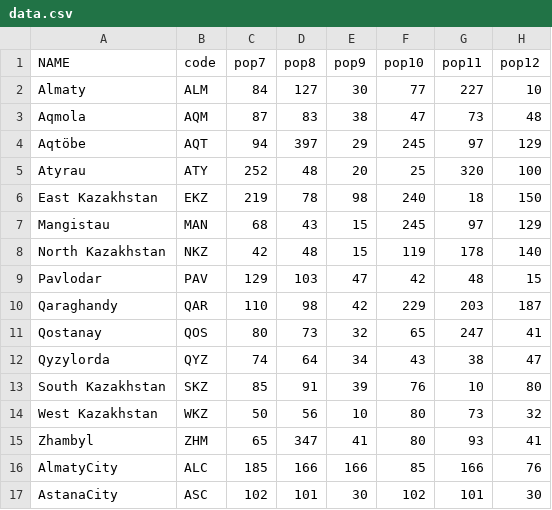
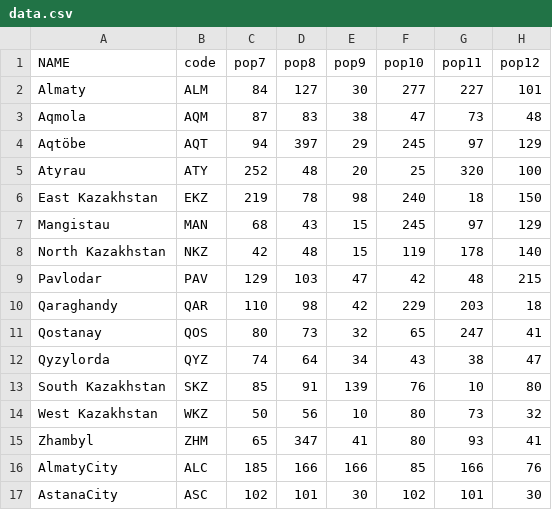
Before and after one commit to AdiletKarim/DataVisualization, a CSV file: data/data.csv, drawn as a sheet.

Commit message:
Update data.csv

```diff
--- a/data/data.csv
+++ b/data/data.csv
@@ -1,3 +1,3 @@
 NAME,code,pop7,pop8,pop9,pop10,pop11,pop12
-Almaty,ALM,84,127,30,77,227,10
+Almaty,ALM,84,127,30,277,227,101
 Aqmola,AQM,87,83,38,47,73,48
@@ -8,7 +8,7 @@ Mangistau,MAN,68,43,15,245,97,129
 North Kazakhstan,NKZ,42,48,15,119,178,140
-Pavlodar,PAV,129,103,47,42,48,15
-Qaraghandy,QAR,110,98,42,229,203,187
+Pavlodar,PAV,129,103,47,42,48,215
+Qaraghandy,QAR,110,98,42,229,203,18
 Qostanay,QOS,80,73,32,65,247,41
 Qyzylorda,QYZ,74,64,34,43,38,47
-South Kazakhstan,SKZ,85,91,39,76,10,80
+South Kazakhstan,SKZ,85,91,139,76,10,80
 West Kazakhstan,WKZ,50,56,10,80,73,32
```
